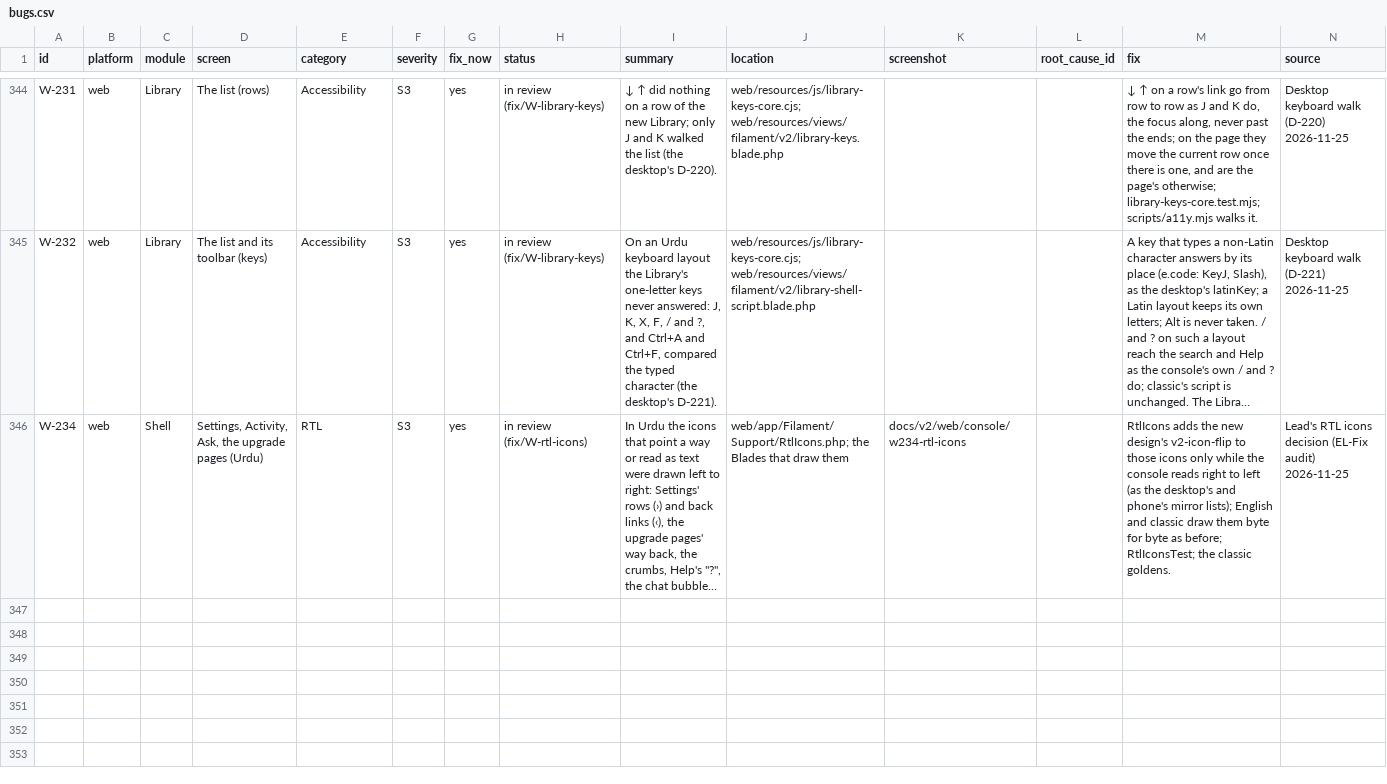
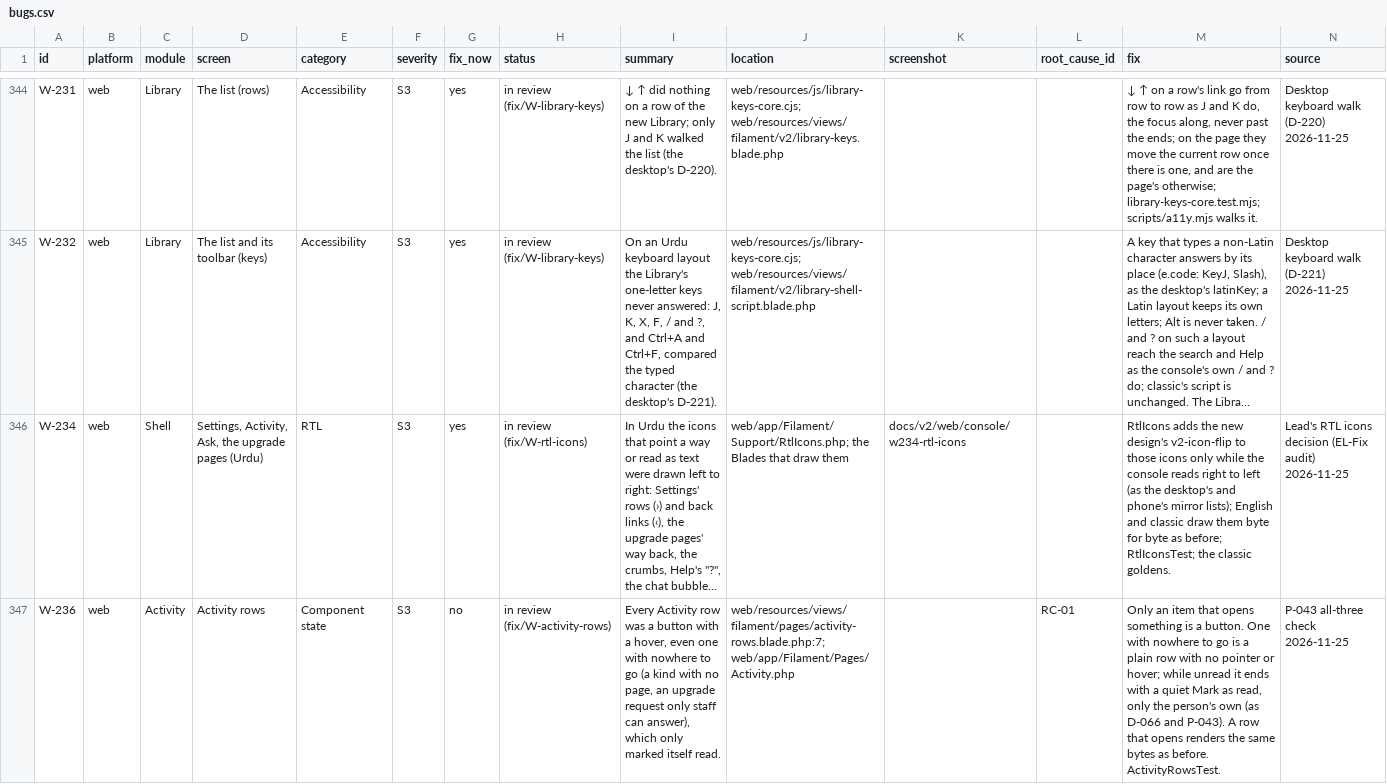
Before and after one commit to skillLeo/echo-ledger, a CSV file: docs/v2/audit/bugs.csv, drawn as a sheet; only a part is shown, gaps mark what is left out; long unchanged cells end in …; the diff names each change by its address in the sheet, - before the commit and + after, or states it on an @@ line.

Commit message:
W-236: log the web Activity rows (the web part of P-043) in bugs.csv

```diff
--- a/docs/v2/audit/bugs.csv
+++ b/docs/v2/audit/bugs.csv
+row 347: W-236 | web | Activity | Activity rows | Component state | S3 | no | in review (fix/W-activity-rows) | Every Activity row was a button with a hover, even one with nowhere to go (a kind with no page, an upgrade request only staff can answer), which only marked itself read. | web/resources/views/filament/pages/activity-rows.blade.php:7; web/app/Filament/Pages/Activity.php |  | RC-01 | Only an item that opens something is a button. One with nowhere to go is a plain row with no pointer or hover; while unread it ends with a quiet Mark as read, only the person's own (as D-066 and P-043). A row that opens renders the same bytes as before. ActivityRowsTest. | P-043 all-three check 2026-11-25
```
